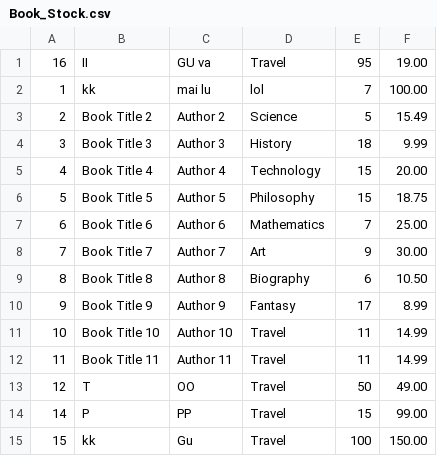
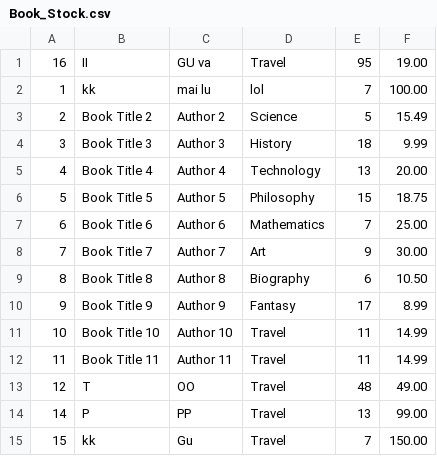
Before and after one commit to zerotwobook/KMUTT-Book-store--Data-, a CSV file: file/Book_Stock.csv, drawn as a sheet.

```diff
--- a/file/Book_Stock.csv
+++ b/file/Book_Stock.csv
@@ -4,3 +4,3 @@
 3,Book Title 3,Author 3,History,18,9.99
-4,Book Title 4,Author 4,Technology,15,20.00
+4,Book Title 4,Author 4,Technology,13,20.00
 5,Book Title 5,Author 5,Philosophy,15,18.75
@@ -12,4 +12,4 @@
 11,Book Title 11,Author 11,Travel,11,14.99
-12,T,OO,Travel,50,49.00
-14,P,PP,Travel,15,99.00
-15,kk,Gu,Travel,100,150.00
+12,T,OO,Travel,48,49.00
+14,P,PP,Travel,13,99.00
+15,kk,Gu,Travel,7,150.00
```
Also changed, not shown: 12 other files.
